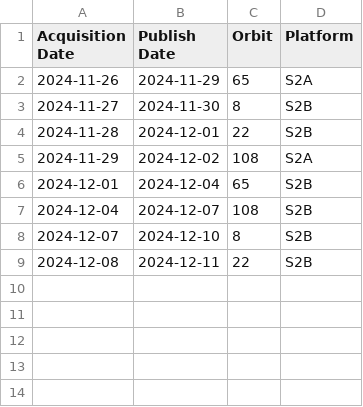
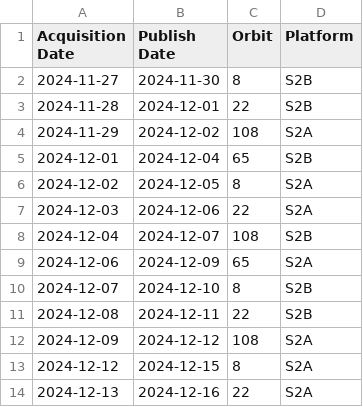
Before and after one commit to davidoesch/Sentinel-2-Acquisition-Plan-Harvesting, a CSV file: acquisitionplan.csv, drawn as a sheet; removed rows and columns are numbered as before the commit, all else as after; the diff names each change by its address in the sheet, - before the commit and + after, or states it on an @@ line.

Commit message:
acquisitionplan.csv push done

```diff
--- a/acquisitionplan.csv
+++ b/acquisitionplan.csv
-row 2: 2024-11-26 | 2024-11-29 | 65 | S2A
+row 6: 2024-12-02 | 2024-12-05 | 8 | S2A
+row 7: 2024-12-03 | 2024-12-06 | 22 | S2A
+row 9: 2024-12-06 | 2024-12-09 | 65 | S2A
+row 12: 2024-12-09 | 2024-12-12 | 108 | S2A
+row 13: 2024-12-12 | 2024-12-15 | 8 | S2A
+row 14: 2024-12-13 | 2024-12-16 | 22 | S2A
```
